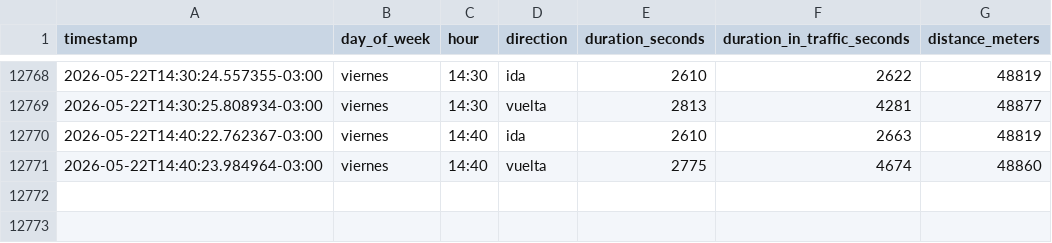
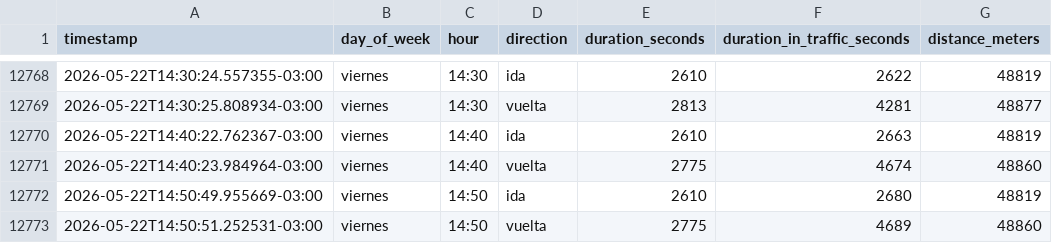
Before and after one commit to panchopoliti/commute-tracker, a CSV file: commute_data.csv, drawn as a sheet; only a part is shown, gaps mark what is left out.

```diff
--- a/commute_data.csv
+++ b/commute_data.csv
@@ -12771 +12771,3 @@ timestamp,day_of_week,hour,direction,duration_seconds,duration_in_traffic_second
 2026-05-22T14:40:23.984964-03:00,viernes,14:40,vuelta,2775,4674,48860
+2026-05-22T14:50:49.955669-03:00,viernes,14:50,ida,2610,2680,48819
+2026-05-22T14:50:51.252531-03:00,viernes,14:50,vuelta,2775,4689,48860
```
